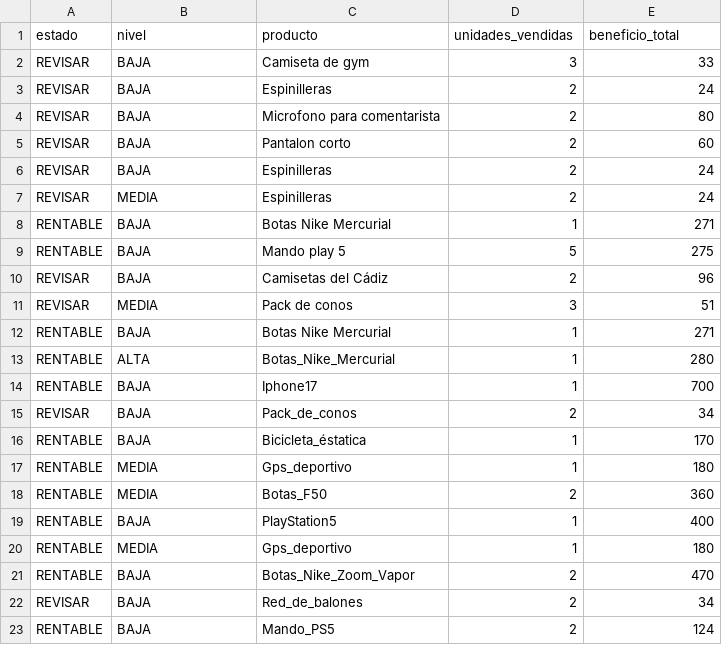
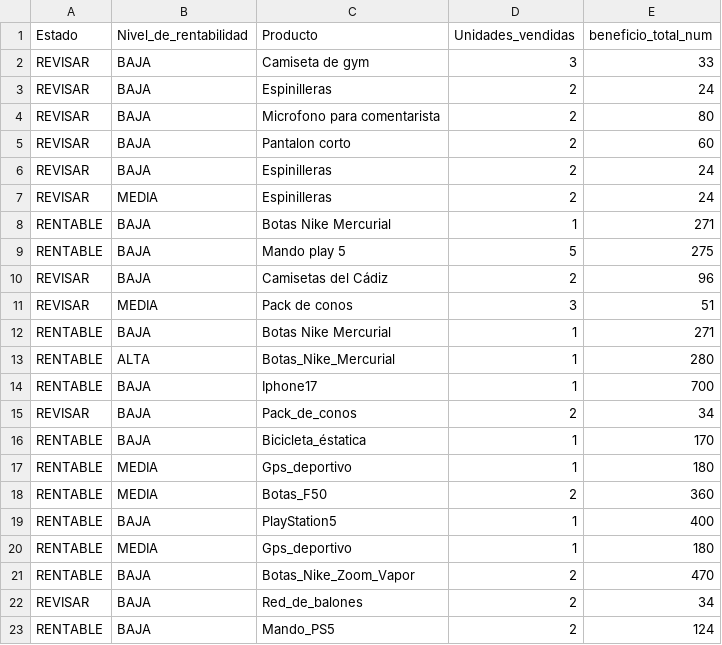
Before and after one commit to sandriortizcando-09/Trabajo-de-TICO--04, a CSV file: data/detalle.csv, drawn as a sheet.

Commit message:
Update detalle.csv

```diff
--- a/data/detalle.csv
+++ b/data/detalle.csv
@@ -1,2 +1,2 @@
-estado,nivel,producto,unidades_vendidas,beneficio_total
+Estado,Nivel_de_rentabilidad,Producto,Unidades_vendidas,beneficio_total_num
 "REVISAR","BAJA","Camiseta de gym","3","33"
```
